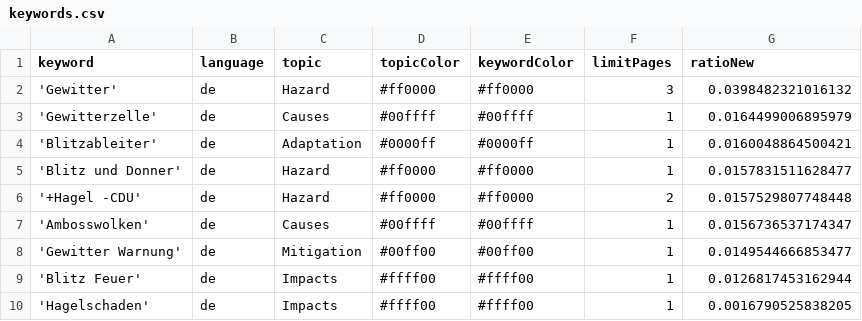
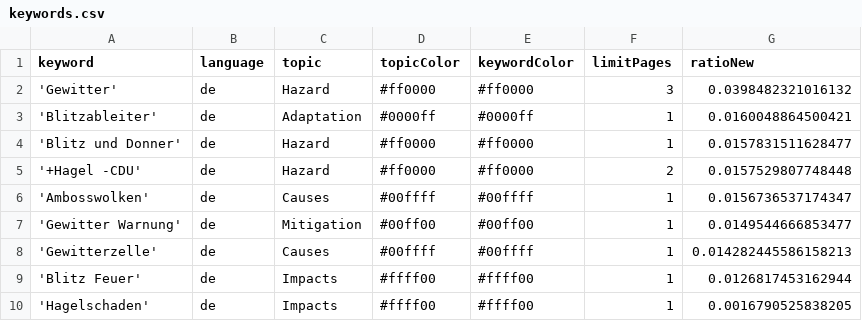
Before and after one commit to friedhumb-news/thunderstormIsComing, a CSV file: keywords.csv, drawn as a sheet.

Commit message:
Commit from GitHub Actions (harvest:0.0)

```diff
--- a/keywords.csv
+++ b/keywords.csv
@@ -2,3 +2,2 @@ keyword,language,topic,topicColor,keywordColor,limitPages,ratioNew
 'Gewitter',de,Hazard,#ff0000,#ff0000,3,0.0398482321016132
-'Gewitterzelle',de,Causes,#00ffff,#00ffff,1,0.0164499006895979
 'Blitzableiter',de,Adaptation,#0000ff,#0000ff,1,0.0160048864500421
@@ -8,2 +7,3 @@ keyword,language,topic,topicColor,keywordColor,limitPages,ratioNew
 'Gewitter Warnung',de,Mitigation,#00ff00,#00ff00,1,0.0149544666853477
+'Gewitterzelle',de,Causes,#00ffff,#00ffff,1,0.014282445586158213
 'Blitz Feuer',de,Impacts,#ffff00,#ffff00,1,0.0126817453162944
```
